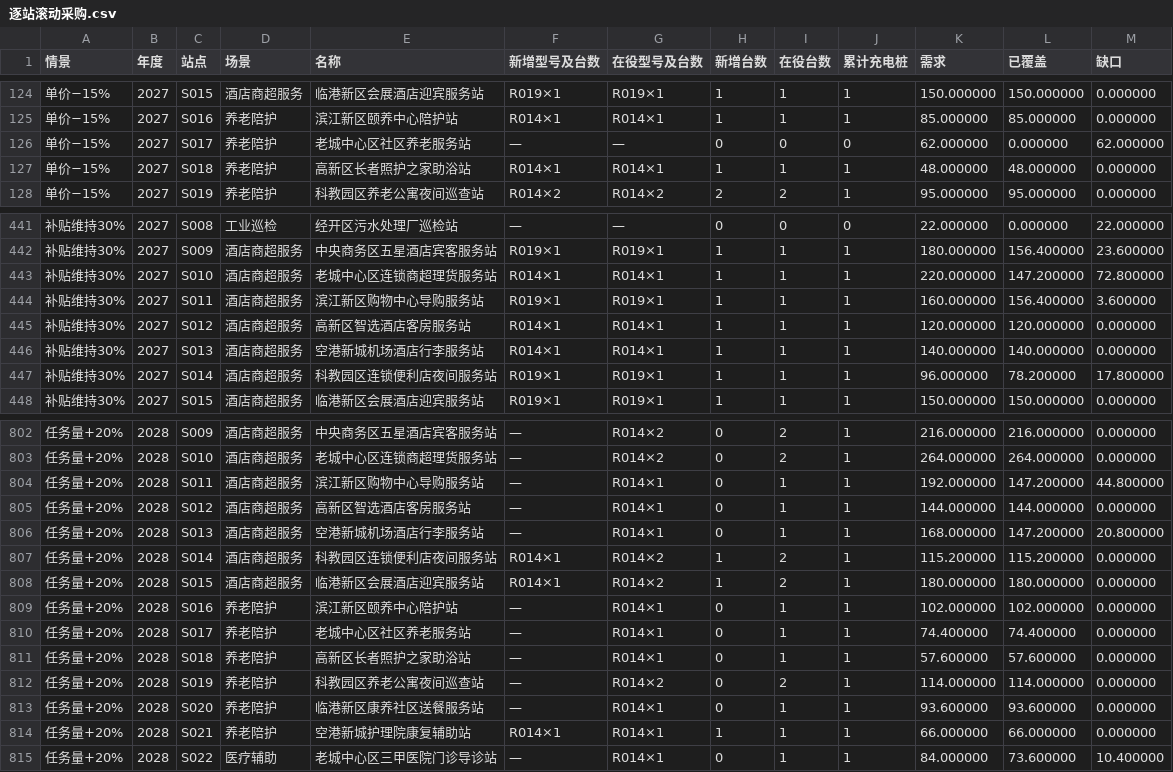
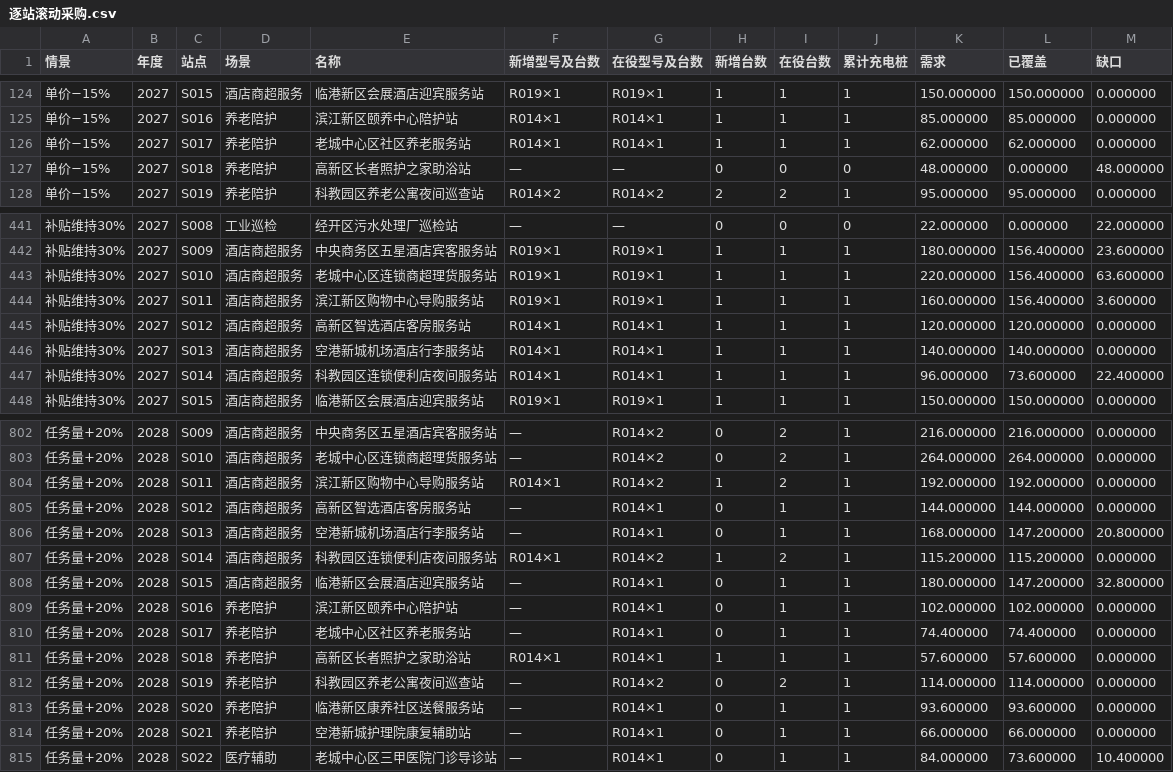
Before and after one commit to codice323/zhoubao, a CSV file: 问题四/逐站滚动采购.csv, drawn as a sheet; only a part is shown, gaps mark what is left out; the diff covers the shown part only.

```diff
--- a/问题四/逐站滚动采购.csv
+++ b/问题四/逐站滚动采购.csv
@@ -125,4 +125,4 @@
 单价−15%,2027,S016,养老陪护,滨江新区颐养中心陪护站,R014×1,R014×1,1,1,1,85.000000,85.000000,0.000000
-单价−15%,2027,S017,养老陪护,老城中心区社区养老服务站,—,—,0,0,0,62.000000,0.000000,62.000000
-单价−15%,2027,S018,养老陪护,高新区长者照护之家助浴站,R014×1,R014×1,1,1,1,48.000000,48.000000,0.000000
+单价−15%,2027,S017,养老陪护,老城中心区社区养老服务站,R014×1,R014×1,1,1,1,62.000000,62.000000,0.000000
+单价−15%,2027,S018,养老陪护,高新区长者照护之家助浴站,—,—,0,0,0,48.000000,0.000000,48.000000
 单价−15%,2027,S019,养老陪护,科教园区养老公寓夜间巡查站,R014×2,R014×2,2,2,1,95.000000,95.000000,0.000000
@@ -442,3 +442,3 @@
 补贴维持30%,2027,S009,酒店商超服务,中央商务区五星酒店宾客服务站,R019×1,R019×1,1,1,1,180.000000,156.400000,23.600000
-补贴维持30%,2027,S010,酒店商超服务,老城中心区连锁商超理货服务站,R014×1,R014×1,1,1,1,220.000000,147.200000,72.800000
+补贴维持30%,2027,S010,酒店商超服务,老城中心区连锁商超理货服务站,R019×1,R019×1,1,1,1,220.000000,156.400000,63.600000
 补贴维持30%,2027,S011,酒店商超服务,滨江新区购物中心导购服务站,R019×1,R019×1,1,1,1,160.000000,156.400000,3.600000
@@ -446,3 +446,3 @@
 补贴维持30%,2027,S013,酒店商超服务,空港新城机场酒店行李服务站,R014×1,R014×1,1,1,1,140.000000,140.000000,0.000000
-补贴维持30%,2027,S014,酒店商超服务,科教园区连锁便利店夜间服务站,R019×1,R019×1,1,1,1,96.000000,78.200000,17.800000
+补贴维持30%,2027,S014,酒店商超服务,科教园区连锁便利店夜间服务站,R014×1,R014×1,1,1,1,96.000000,73.600000,22.400000
 补贴维持30%,2027,S015,酒店商超服务,临港新区会展酒店迎宾服务站,R019×1,R019×1,1,1,1,150.000000,150.000000,0.000000
@@ -803,3 +803,3 @@
 任务量+20%,2028,S010,酒店商超服务,老城中心区连锁商超理货服务站,—,R014×2,0,2,1,264.000000,264.000000,0.000000
-任务量+20%,2028,S011,酒店商超服务,滨江新区购物中心导购服务站,—,R014×1,0,1,1,192.000000,147.200000,44.800000
+任务量+20%,2028,S011,酒店商超服务,滨江新区购物中心导购服务站,R014×1,R014×2,1,2,1,192.000000,192.000000,0.000000
 任务量+20%,2028,S012,酒店商超服务,高新区智选酒店客房服务站,—,R014×1,0,1,1,144.000000,144.000000,0.000000
@@ -807,9 +807,9 @@
 任务量+20%,2028,S014,酒店商超服务,科教园区连锁便利店夜间服务站,R014×1,R014×2,1,2,1,115.200000,115.200000,0.000000
-任务量+20%,2028,S015,酒店商超服务,临港新区会展酒店迎宾服务站,R014×1,R014×2,1,2,1,180.000000,180.000000,0.000000
+任务量+20%,2028,S015,酒店商超服务,临港新区会展酒店迎宾服务站,—,R014×1,0,1,1,180.000000,147.200000,32.800000
 任务量+20%,2028,S016,养老陪护,滨江新区颐养中心陪护站,—,R014×1,0,1,1,102.000000,102.000000,0.000000
 任务量+20%,2028,S017,养老陪护,老城中心区社区养老服务站,—,R014×1,0,1,1,74.400000,74.400000,0.000000
-任务量+20%,2028,S018,养老陪护,高新区长者照护之家助浴站,—,R014×1,0,1,1,57.600000,57.600000,0.000000
+任务量+20%,2028,S018,养老陪护,高新区长者照护之家助浴站,R014×1,R014×1,1,1,1,57.600000,57.600000,0.000000
 任务量+20%,2028,S019,养老陪护,科教园区养老公寓夜间巡查站,—,R014×2,0,2,1,114.000000,114.000000,0.000000
 任务量+20%,2028,S020,养老陪护,临港新区康养社区送餐服务站,—,R014×1,0,1,1,93.600000,93.600000,0.000000
-任务量+20%,2028,S021,养老陪护,空港新城护理院康复辅助站,R014×1,R014×1,1,1,1,66.000000,66.000000,0.000000
+任务量+20%,2028,S021,养老陪护,空港新城护理院康复辅助站,—,R014×1,0,1,1,66.000000,66.000000,0.000000
 任务量+20%,2028,S022,医疗辅助,老城中心区三甲医院门诊导诊站,—,R014×1,0,1,1,84.000000,73.600000,10.400000
```
Also changed, not shown: 57 edited cells elsewhere in this file, 问题三/三套方案逐站采购.csv, 问题四/年度采购与预算.csv, 9 other files.
